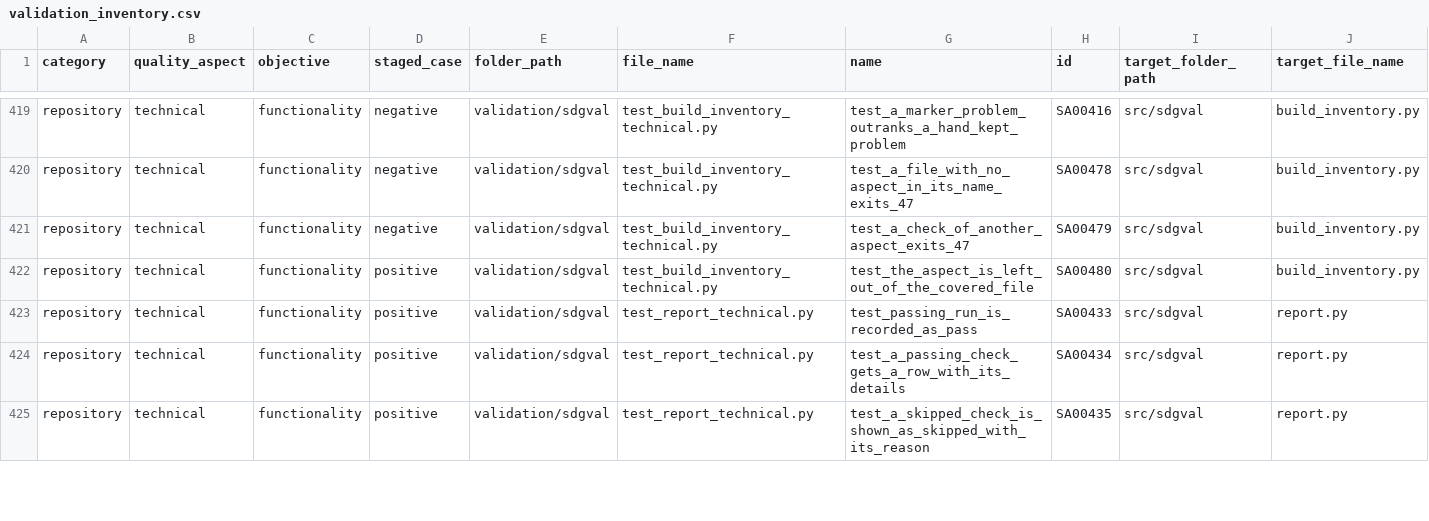
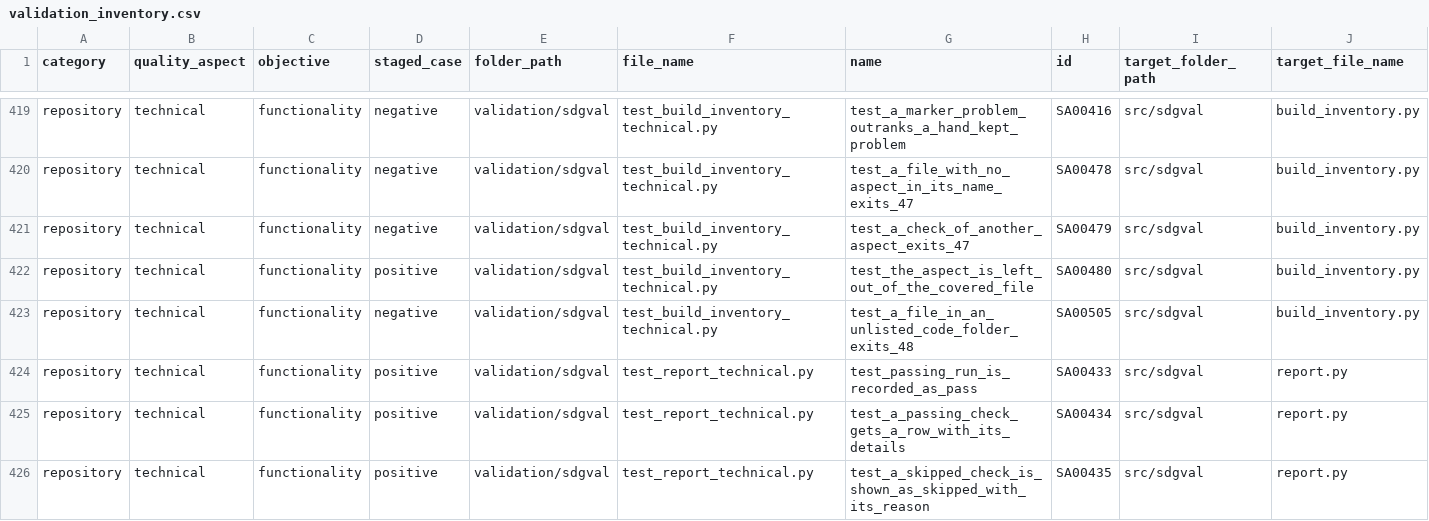
Before and after one commit to delos001/study-definition-graph, a CSV file: validation/validation_inventory.csv, drawn as a sheet; only a part is shown, gaps mark what is left out; rows hold the shown columns only; the diff names each change by its address in the sheet, - before the commit and + after, or states it on an @@ line.

Commit message:
Validation code tidy-up from the audit
The report takes a check's expected result from the inventory's own rule, so
the two always show the same sentence, and it works out each target once.
build_inventory carries each problem's exit code from where it is found rather
than matching message wording, lists the hand-kept columns once with their
starting values, and refuses a test file in a code folder CODE_FOLDER_ORDER
does not list, with the new exit code 48. Code that could never run is removed
from verify_headers.py and report.py. The build_inventory header's id rule is
brought up to date. SA00505 covers the new refusal.

```diff
--- a/validation/validation_inventory.csv
+++ b/validation/validation_inventory.csv
+row 423: repository | technical | functionality | negative | validation/sdgval | test_build_inventory_technical.py | test_a_file_in_an_unlisted_code_folder_exits_48 | SA00505 | src/sdgval | build_inventory.py
```
Also changed, not shown: docs/exit_codes.csv, 4 other files.
